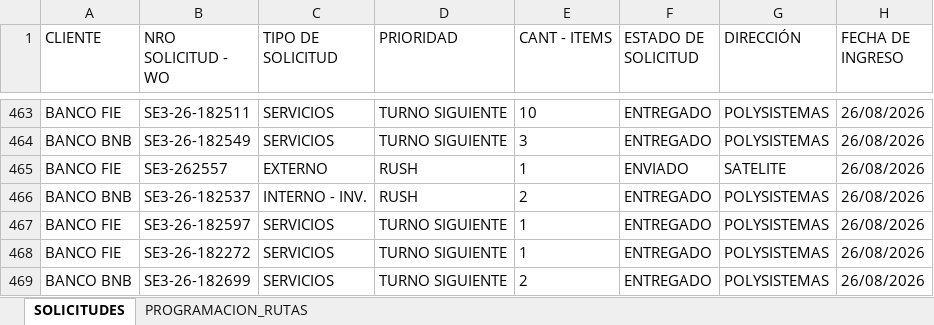
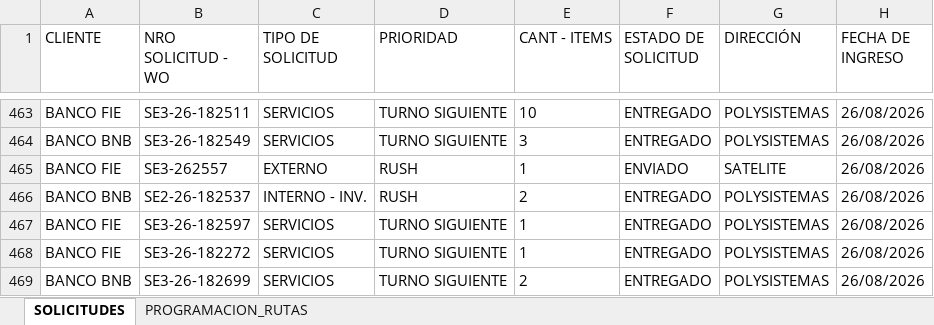
Before and after one commit to Dev-FilesJC/PROJECT_DESPACHO_JC, an Excel workbook: CONTROL-SOLICITUDES-ALMACEN.xlsx, sheet SOLICITUDES, drawn as a sheet; only a part is shown, gaps mark what is left out; values as stored, in another font and other column widths than the file's, no borders; the diff names each change by its address in the sheet, - before the commit and + after, or states it on an @@ line.

Commit message:
Guardar solicitud SE2-26-182537 desde Streamlit

```diff
--- a/CONTROL-SOLICITUDES-ALMACEN.xlsx (sheet SOLICITUDES)
+++ b/CONTROL-SOLICITUDES-ALMACEN.xlsx (sheet SOLICITUDES)
-B466 (NRO SOLICITUD - WO): SE3-26-182537
+B466 (NRO SOLICITUD - WO): SE2-26-182537
```
